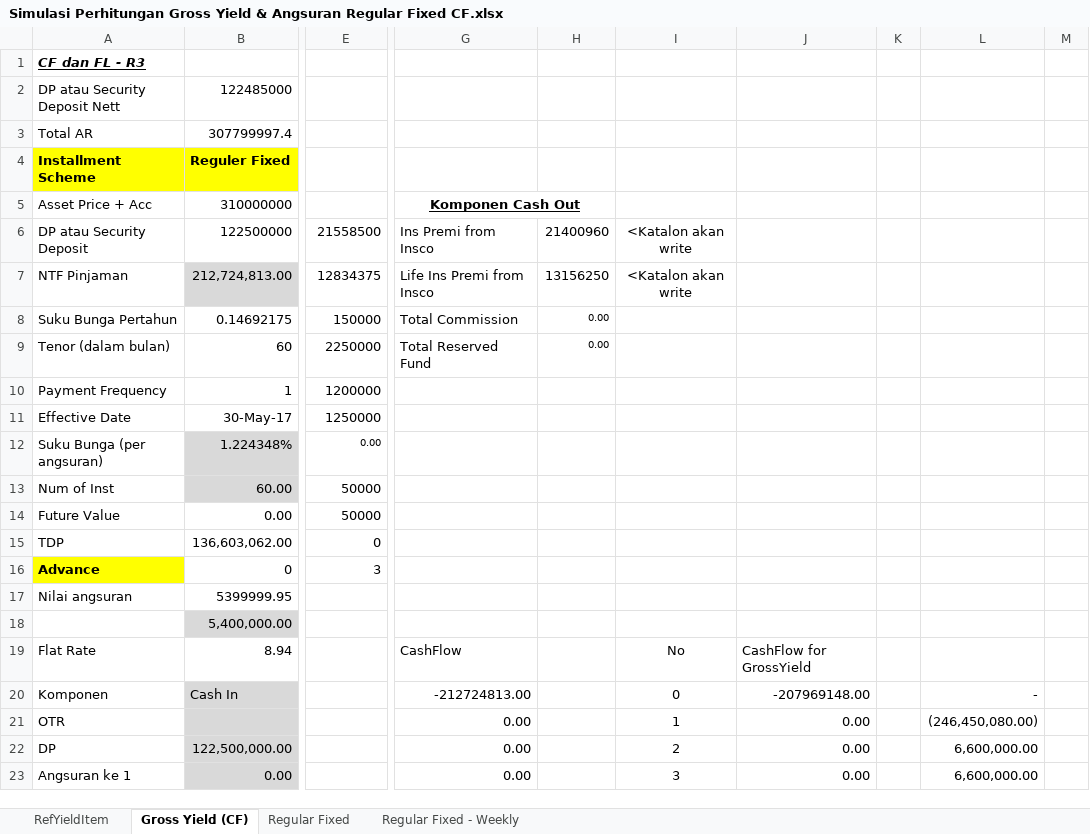
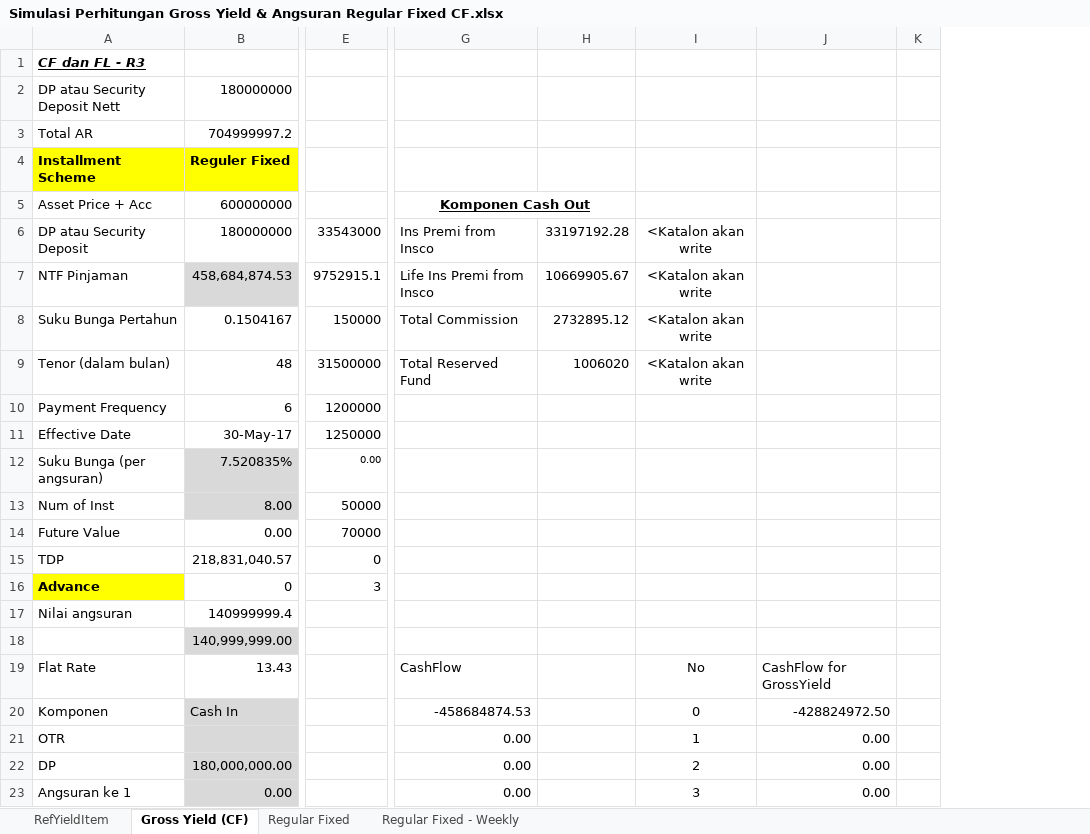
Before and after one commit to qcadins/DemoWorkflow, an Excel workbook: Simulasi/Simulasi Perhitungan Gross Yield & Angsuran Regular Fixed CF.xlsx, sheet Gross Yield (CF), drawn as a sheet; only a part is shown, gaps mark what is left out; values as stored, in another font and other column widths than the file's, no borders; removed rows and columns are numbered as before the commit, all else as after; the diff covers the shown part only; the diff names each change by its address in the sheet, - before the commit and + after, or states it on an @@ line.

```diff
--- a/Simulasi/Simulasi Perhitungan Gross Yield & Angsuran Regular Fixed CF.xlsx (sheet Gross Yield (CF))
+++ b/Simulasi/Simulasi Perhitungan Gross Yield & Angsuran Regular Fixed CF.xlsx (sheet Gross Yield (CF))
-column G, rows 5-23: Komponen Cash Out | Ins Premi from Insco | Life Ins Premi from Insco | Total Commission | Total Reserved Fund |  |  |  |  |  |  |  |  |  | CashFlow | -212724813.00 | 0.00 | 0.00 | 0.00
-column H, rows 6-9: 21400960 | 13156250 | 0.00 | 0.00
+column G, rows 5-23: Komponen Cash Out | Ins Premi from Insco | Life Ins Premi from Insco | Total Commission | Total Reserved Fund |  |  |  |  |  |  |  |  |  | CashFlow | -458684874.53 | 0.00 | 0.00 | 0.00
+column H, rows 6-9: 33197192.28 | 10669905.67 | 2732895.12 | 1006020
-column J, rows 19-23: CashFlow for GrossYield | -207969148.00 | 0.00 | 0.00 | 0.00
-column K, empty
-column L, rows 20-23: - | (246,450,080.00) | 6,600,000.00 | 6,600,000.00
-column M, empty
+column J, rows 19-23: CashFlow for GrossYield | -428824972.50 | 0.00 | 0.00 | 0.00
+column K, empty
-B2: 122485000
+B2: 180000000
-B3: 307799997.4
+B3: 704999997.2
-B5: 310000000
+B5: 600000000
-B6: 122500000
+B6: 180000000
-E6: 21558500
+E6: 33543000
-B7: 212,724,813.00
+B7: 458,684,874.53
-E7: 12834375
+E7: 9752915.1
-B8: 0.14692175
+B8: 0.1504167
-I8:I9: (empty)
+I8:I9: <Katalon akan write
-B9: 60
+B9: 48
-E9: 2250000
+E9: 31500000
-B10: 1
+B10: 6
-B12: 1.224348%
+B12: 7.520835%
-B13: 60.00
+B13: 8.00
-E14: 50000
+E14: 70000
-B15: 136,603,062.00
+B15: 218,831,040.57
-B17: 5399999.95
+B17: 140999999.4
-B18: 5,400,000.00
+B18: 140,999,999.00
-B19: 8.94
+B19: 13.43
-B22: 122,500,000.00
+B22: 180,000,000.00
```
Also changed, not shown: 1 removed row and 18 edited cells elsewhere in this sheet, sheet Regular Fixed, 1 other file.
